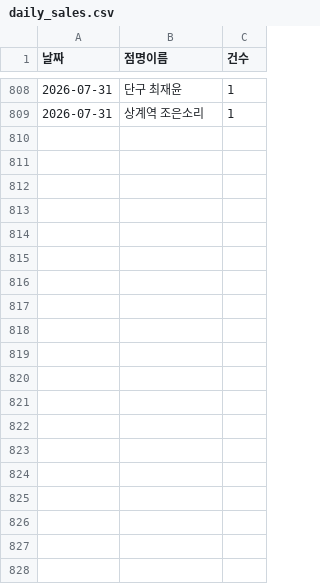
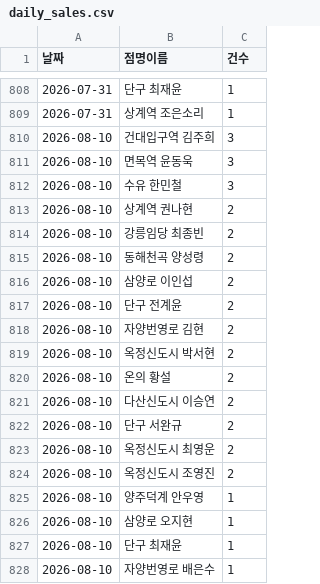
Before and after one commit to khbae0101/GD_opening_bot, a CSV file: data/daily_sales.csv, drawn as a sheet; only a part is shown, gaps mark what is left out; the diff covers the shown part only; the diff names each change by its address in the sheet, - before the commit and + after, or states it on an @@ line.

```diff
--- a/data/daily_sales.csv
+++ b/data/daily_sales.csv
+row 810: 2026-08-10 | 건대입구역 김주희 | 3
+row 811: 2026-08-10 | 면목역 윤동욱 | 3
+row 812: 2026-08-10 | 수유 한민철 | 3
+row 813: 2026-08-10 | 상계역 권나현 | 2
+row 814: 2026-08-10 | 강릉임당 최종빈 | 2
+row 815: 2026-08-10 | 동해천곡 양성령 | 2
+row 816: 2026-08-10 | 삼양로 이인섭 | 2
+row 817: 2026-08-10 | 단구 전계윤 | 2
+row 818: 2026-08-10 | 자양번영로 김현 | 2
+row 819: 2026-08-10 | 옥정신도시 박서현 | 2
+row 820: 2026-08-10 | 온의 황설 | 2
+row 821: 2026-08-10 | 다산신도시 이승연 | 2
+row 822: 2026-08-10 | 단구 서완규 | 2
+row 823: 2026-08-10 | 옥정신도시 최영운 | 2
+row 824: 2026-08-10 | 옥정신도시 조영진 | 2
+row 825: 2026-08-10 | 양주덕계 안우영 | 1
+row 826: 2026-08-10 | 삼양로 오지현 | 1
+row 827: 2026-08-10 | 단구 최재윤 | 1
+row 828: 2026-08-10 | 자양번영로 배은수 | 1
```
Also changed, not shown: 18 added rows elsewhere in this file, data/award_results.csv.
